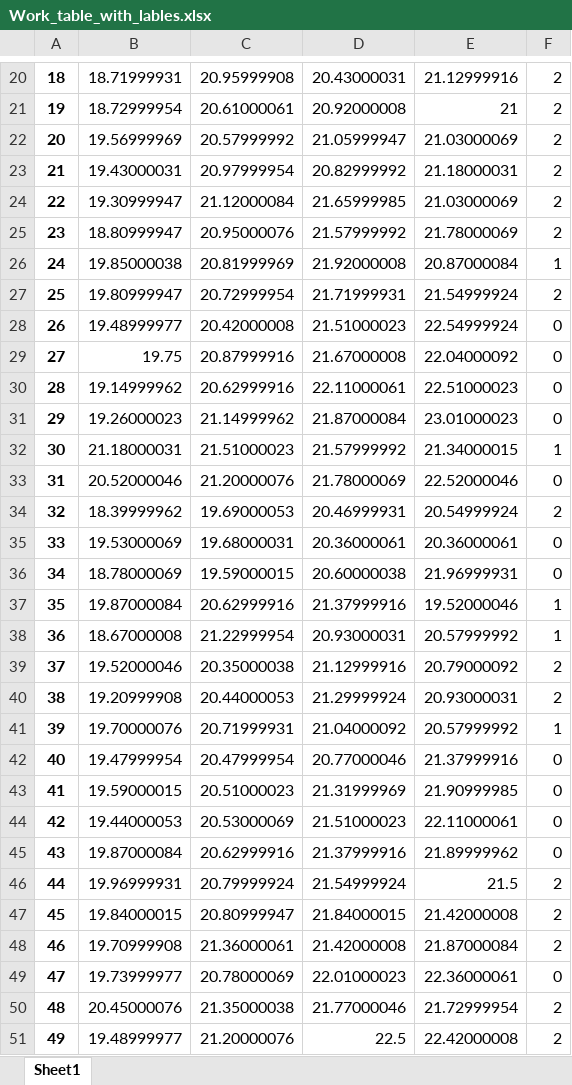
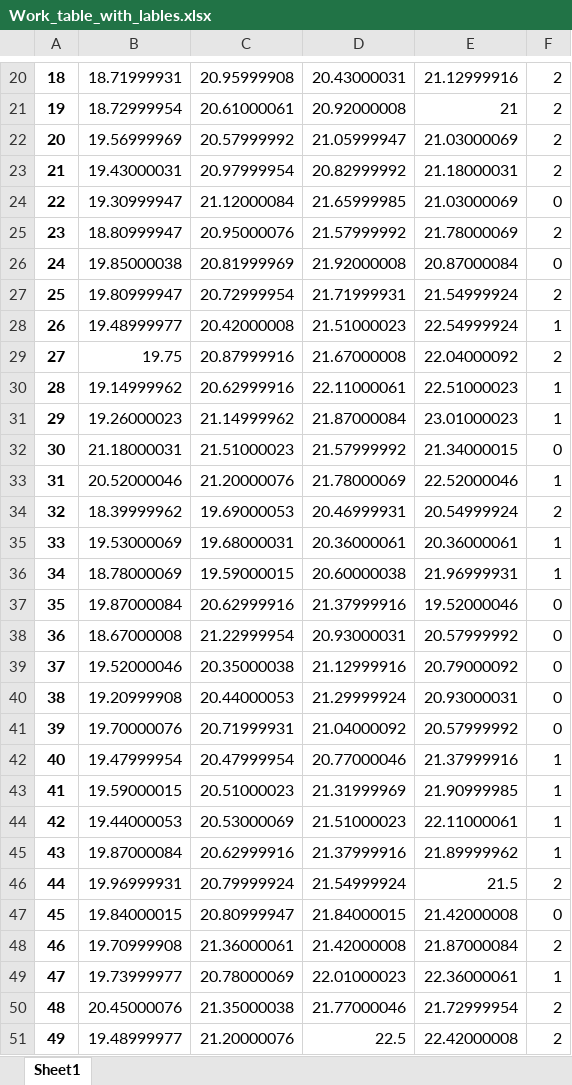
Before and after one commit to polkadot21/finswimming_tactics, an Excel workbook: Work_table_with_lables.xlsx, sheet Sheet1, drawn as a sheet; only a part is shown, gaps mark what is left out; values as stored, in another font and other column widths than the file's, no borders; the diff covers the shown part only; the diff names each change by its address in the sheet, - before the commit and + after, or states it on an @@ line.

```diff
--- a/Work_table_with_lables.xlsx (sheet Sheet1)
+++ b/Work_table_with_lables.xlsx (sheet Sheet1)
-F24: 2
+F24: 0
-F26: 1
+F26: 0
-F28: 0
+F28: 1
-F29: 0
+F29: 2
-F30:F31: 0
+F30:F31: 1
-F32: 1
+F32: 0
-F33: 0
+F33: 1
-F35:F36: 0
+F35:F36: 1
-F37:F38: 1
+F37:F38: 0
-F39:F40: 2
+F39:F40: 0
-F41: 1
+F41: 0
-F42:F45: 0
+F42:F45: 1
-F47: 2
+F47: 0
-F49: 0
+F49: 1
```
Also changed, not shown: 80 edited cells elsewhere in this sheet, 1 other file.
